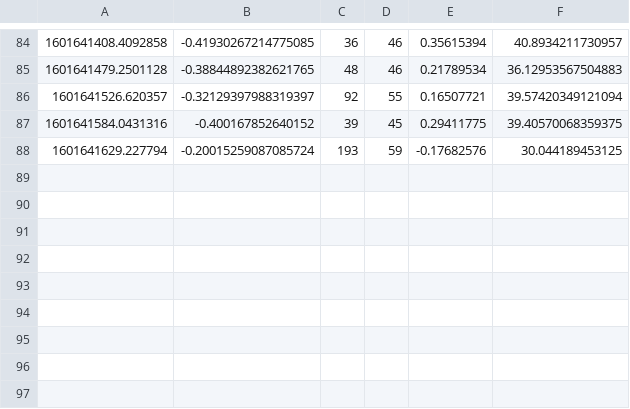
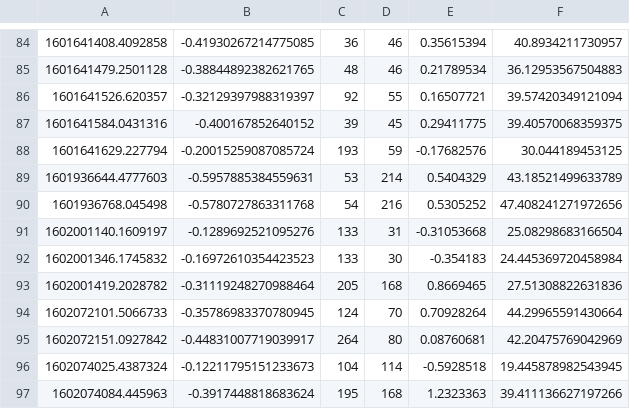
Before and after one commit to Orland0x/HSR_GRASPING, a CSV file: GraspOutput.csv, drawn as a sheet; only a part is shown, gaps mark what is left out; the diff names each change by its address in the sheet, - before the commit and + after, or states it on an @@ line.

```diff
--- a/GraspOutput.csv
+++ b/GraspOutput.csv
+row 89: 1601936644.4777603 | -0.5957885384559631 | 53 | 214 | 0.5404329 | 43.18521499633789
+row 90: 1601936768.045498 | -0.5780727863311768 | 54 | 216 | 0.5305252 | 47.408241271972656
+row 91: 1602001140.1609197 | -0.1289692521095276 | 133 | 31 | -0.31053668 | 25.08298683166504
+row 92: 1602001346.1745832 | -0.16972610354423523 | 133 | 30 | -0.354183 | 24.445369720458984
+row 93: 1602001419.2028782 | -0.31119248270988464 | 205 | 168 | 0.8669465 | 27.51308822631836
+row 94: 1602072101.5066733 | -0.35786983370780945 | 124 | 70 | 0.70928264 | 44.29965591430664
+row 95: 1602072151.0927842 | -0.44831007719039917 | 264 | 80 | 0.08760681 | 42.20475769042969
+row 96: 1602074025.4387324 | -0.12211795151233673 | 104 | 114 | -0.5928518 | 19.445878982543945
+row 97: 1602074084.445963 | -0.3917448818683624 | 195 | 168 | 1.2323363 | 39.411136627197266
```
Also changed, not shown: 4 other files.
